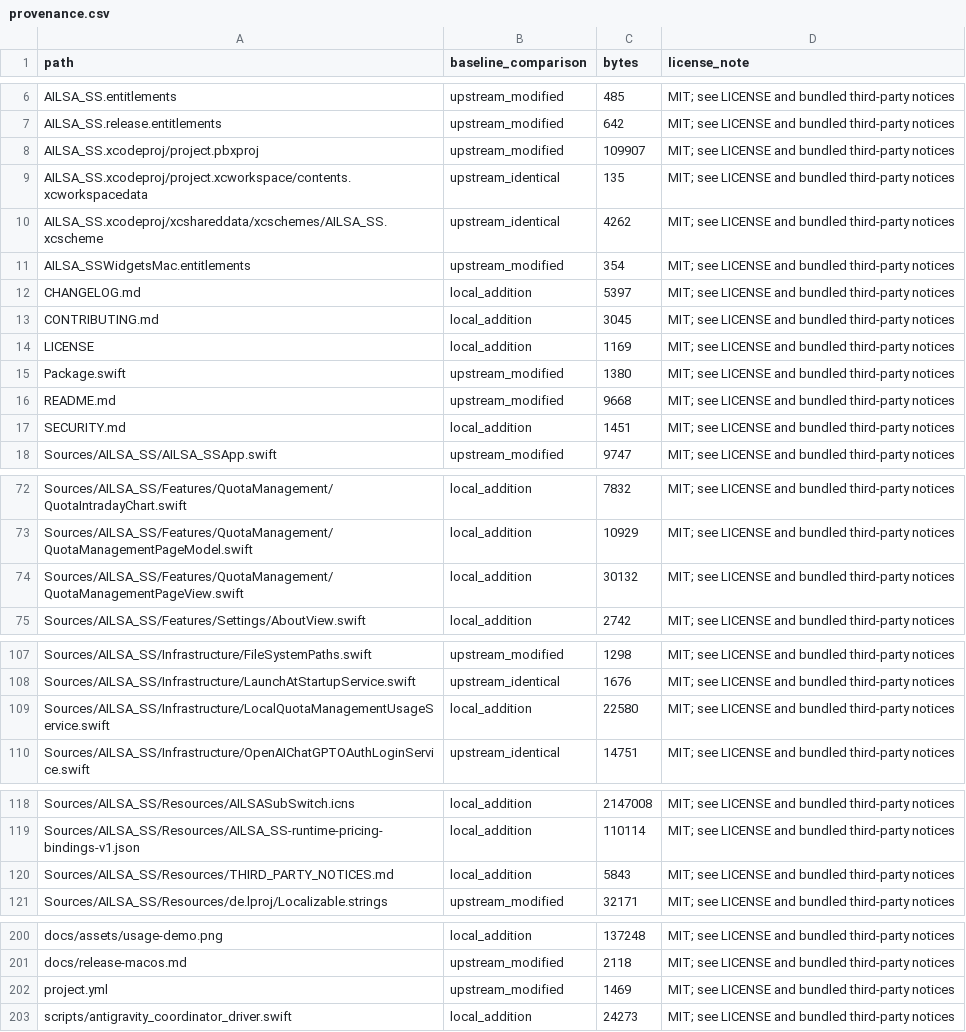
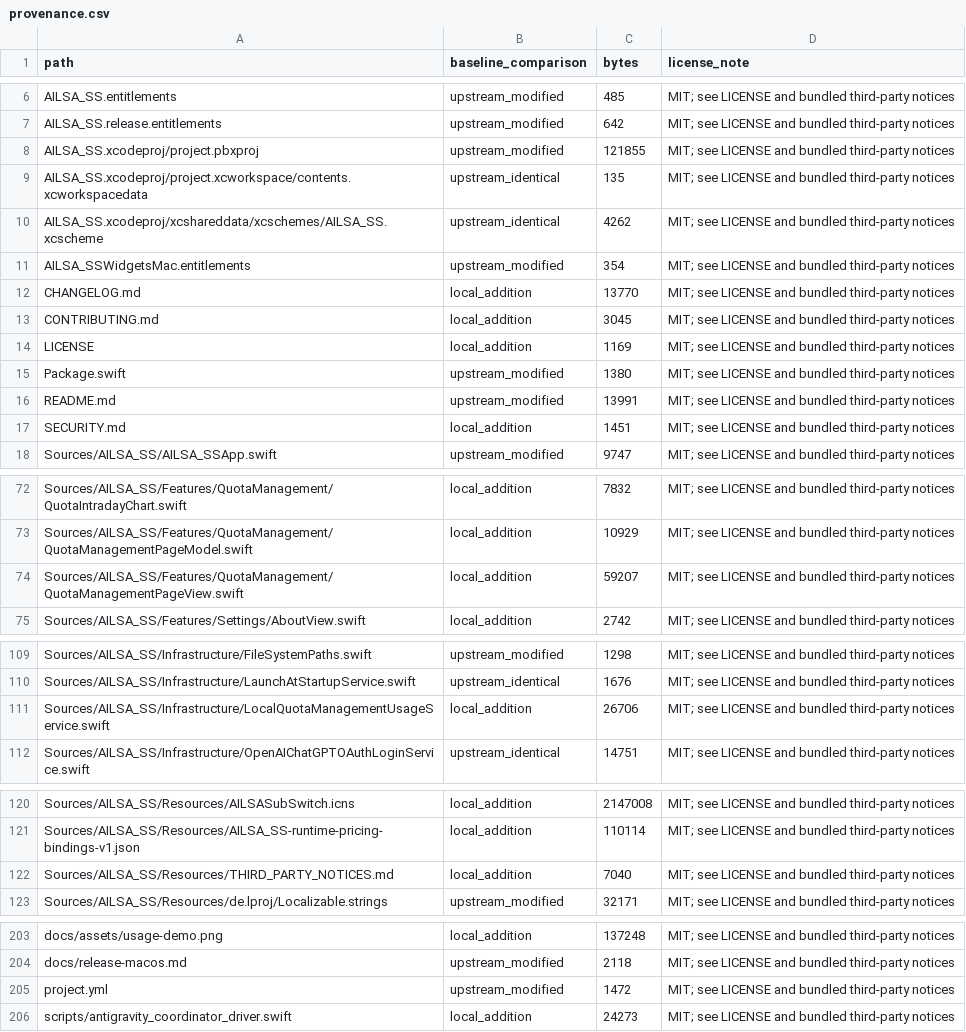
Before and after one commit to KZCFG/AILSA-SubSwitch, a CSV file: docs/provenance.csv, drawn as a sheet; only a part is shown, gaps mark what is left out; the diff covers the shown part only.

```diff
--- a/docs/provenance.csv
+++ b/docs/provenance.csv
@@ -7,3 +7,3 @@ AILSA_SS.entitlements,upstream_modified,485,MIT; see LICENSE and bundled third-p
 AILSA_SS.release.entitlements,upstream_modified,642,MIT; see LICENSE and bundled third-party notices
-AILSA_SS.xcodeproj/project.pbxproj,upstream_modified,109907,MIT; see LICENSE and bundled third-party notices
+AILSA_SS.xcodeproj/project.pbxproj,upstream_modified,121855,MIT; see LICENSE and bundled third-party notices
 AILSA_SS.xcodeproj/project.xcworkspace/contents.xcworkspacedata,upstream_identical,135,MIT; see LICENSE and bundled third-party notices
@@ -11,3 +11,3 @@ AILSA_SS.xcodeproj/xcshareddata/xcschemes/AILSA_SS.xcscheme,upstream_identical,4
 AILSA_SSWidgetsMac.entitlements,upstream_modified,354,MIT; see LICENSE and bundled third-party notices
-CHANGELOG.md,local_addition,5397,MIT; see LICENSE and bundled third-party notices
+CHANGELOG.md,local_addition,13770,MIT; see LICENSE and bundled third-party notices
 CONTRIBUTING.md,local_addition,3045,MIT; see LICENSE and bundled third-party notices
@@ -15,3 +15,3 @@ LICENSE,local_addition,1169,MIT; see LICENSE and bundled third-party notices
 Package.swift,upstream_modified,1380,MIT; see LICENSE and bundled third-party notices
-README.md,upstream_modified,9668,MIT; see LICENSE and bundled third-party notices
+README.md,upstream_modified,13991,MIT; see LICENSE and bundled third-party notices
 SECURITY.md,local_addition,1451,MIT; see LICENSE and bundled third-party notices
@@ -73,3 +73,3 @@ Sources/AILSA_SS/Features/QuotaManagement/QuotaIntradayChart.swift,local_additio
 Sources/AILSA_SS/Features/QuotaManagement/QuotaManagementPageModel.swift,local_addition,10929,MIT; see LICENSE and bundled third-party notices
-Sources/AILSA_SS/Features/QuotaManagement/QuotaManagementPageView.swift,local_addition,30132,MIT; see LICENSE and bundled third-party notices
+Sources/AILSA_SS/Features/QuotaManagement/QuotaManagementPageView.swift,local_addition,59207,MIT; see LICENSE and bundled third-party notices
 Sources/AILSA_SS/Features/Settings/AboutView.swift,local_addition,2742,MIT; see LICENSE and bundled third-party notices
@@ -108,3 +110,3 @@ Sources/AILSA_SS/Infrastructure/FileSystemPaths.swift,upstream_modified,1298,MIT
 Sources/AILSA_SS/Infrastructure/LaunchAtStartupService.swift,upstream_identical,1676,MIT; see LICENSE and bundled third-party notices
-Sources/AILSA_SS/Infrastructure/LocalQuotaManagementUsageService.swift,local_addition,22580,MIT; see LICENSE and bundled third-party notices
+Sources/AILSA_SS/Infrastructure/LocalQuotaManagementUsageService.swift,local_addition,26706,MIT; see LICENSE and bundled third-party notices
 Sources/AILSA_SS/Infrastructure/OpenAIChatGPTOAuthLoginService.swift,upstream_identical,14751,MIT; see LICENSE and bundled third-party notices
@@ -119,3 +121,3 @@ Sources/AILSA_SS/Resources/AILSASubSwitch.icns,local_addition,2147008,MIT; see L
 Sources/AILSA_SS/Resources/AILSA_SS-runtime-pricing-bindings-v1.json,local_addition,110114,MIT; see LICENSE and bundled third-party notices
-Sources/AILSA_SS/Resources/THIRD_PARTY_NOTICES.md,local_addition,5843,MIT; see LICENSE and bundled third-party notices
+Sources/AILSA_SS/Resources/THIRD_PARTY_NOTICES.md,local_addition,7040,MIT; see LICENSE and bundled third-party notices
 Sources/AILSA_SS/Resources/de.lproj/Localizable.strings,upstream_modified,32171,MIT; see LICENSE and bundled third-party notices
@@ -201,3 +204,3 @@ docs/assets/usage-demo.png,local_addition,137248,MIT; see LICENSE and bundled th
 docs/release-macos.md,upstream_modified,2118,MIT; see LICENSE and bundled third-party notices
-project.yml,upstream_modified,1469,MIT; see LICENSE and bundled third-party notices
+project.yml,upstream_modified,1472,MIT; see LICENSE and bundled third-party notices
 scripts/antigravity_coordinator_driver.swift,local_addition,24273,MIT; see LICENSE and bundled third-party notices
```
Also changed, not shown: 3 added rows and 6 edited cells elsewhere in this file, 21 other files.
